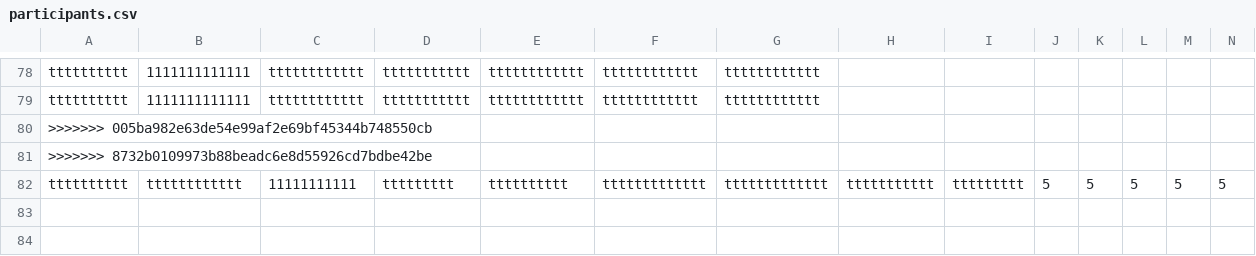
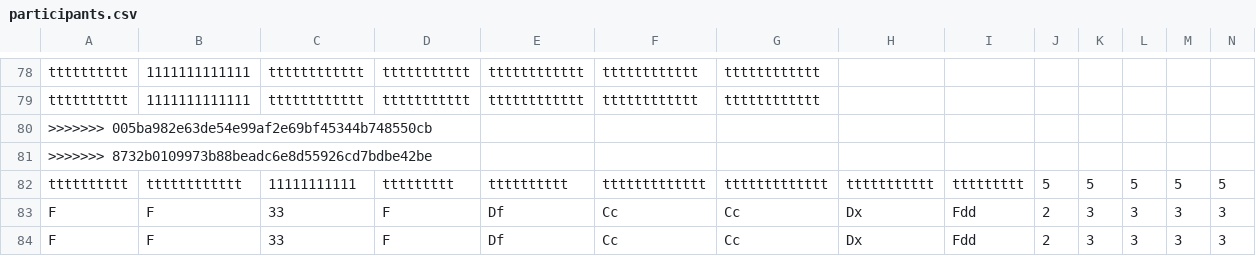
Before and after one commit to virsa-tiet/second-year-form-23, a CSV file: participants.csv, drawn as a sheet; only a part is shown, gaps mark what is left out; rows hold the shown columns only; the diff names each change by its address in the sheet, - before the commit and + after, or states it on an @@ line.

```diff
--- a/participants.csv
+++ b/participants.csv
+row 83: F | F | 33 | F | Df | Cc | Cc | Dx | Fdd | 2 | 3 | 3 | 3 | 3
+row 84: F | F | 33 | F | Df | Cc | Cc | Dx | Fdd | 2 | 3 | 3 | 3 | 3
```
Also changed, not shown: 1 other file.
